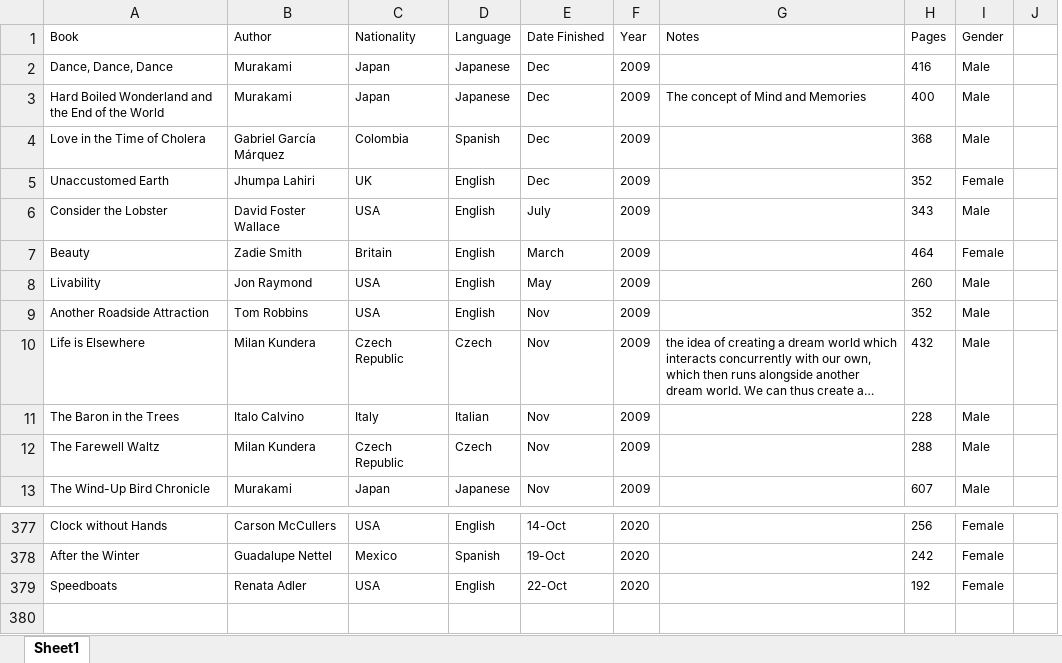
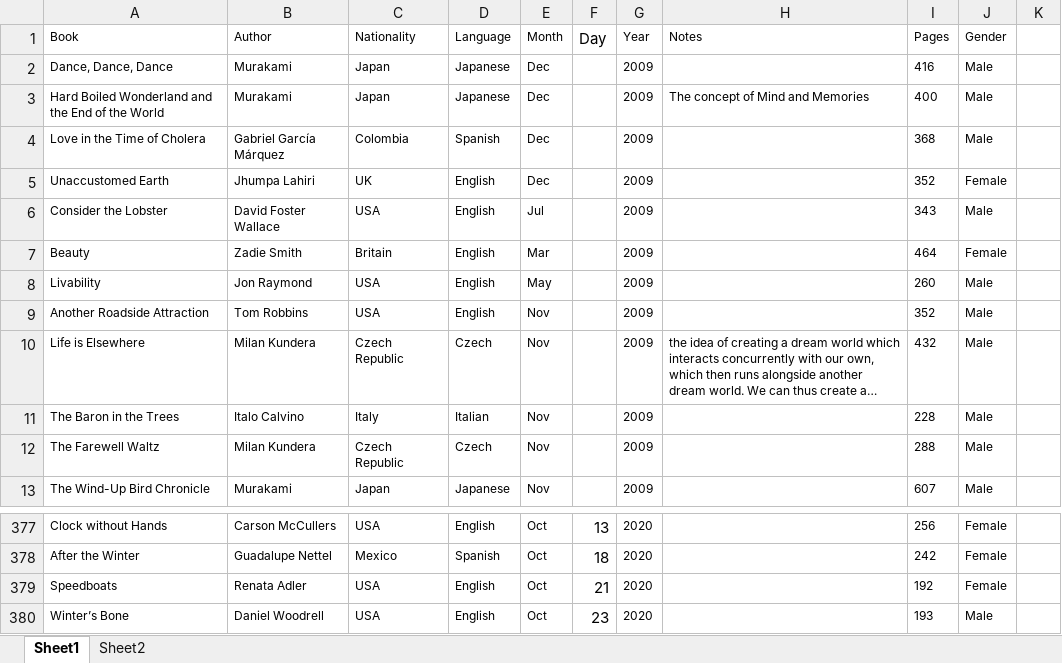
Before and after one commit to davidbrae/books, an Excel workbook: Books.xlsx, sheet Sheet1, drawn as a sheet; only a part is shown, gaps mark what is left out; long unchanged cells end in …; values as stored, in another font and other column widths than the file's, no borders; charts and pictures not drawn; removed rows and columns are numbered as before the commit, all else as after; the diff names each change by its address in the sheet, - before the commit and + after, or states it on an @@ line.

Commit message:
fix month var

```diff
--- a/Books.xlsx (sheet Sheet1)
+++ b/Books.xlsx (sheet Sheet1)
+sheet tab: Sheet2
-column E (Date Finished), rows 2-13: Dec | Dec | Dec | Dec | July | March | May | Nov | Nov | Nov | Nov | Nov; rows 377-379: 14-Oct | 19-Oct | 22-Oct
+column E (Month), rows 2-13: Dec | Dec | Dec | Dec | Jul | Mar | May | Nov | Nov | Nov | Nov | Nov; rows 377-379: all Oct
+column F (Day), rows 377-379: 13 | 18 | 21
+row 380: Winter’s Bone | Daniel Woodrell | USA | English | Oct | 23 | 2020 |  | 193 | Male
```
Also changed, not shown: 2 other files.
